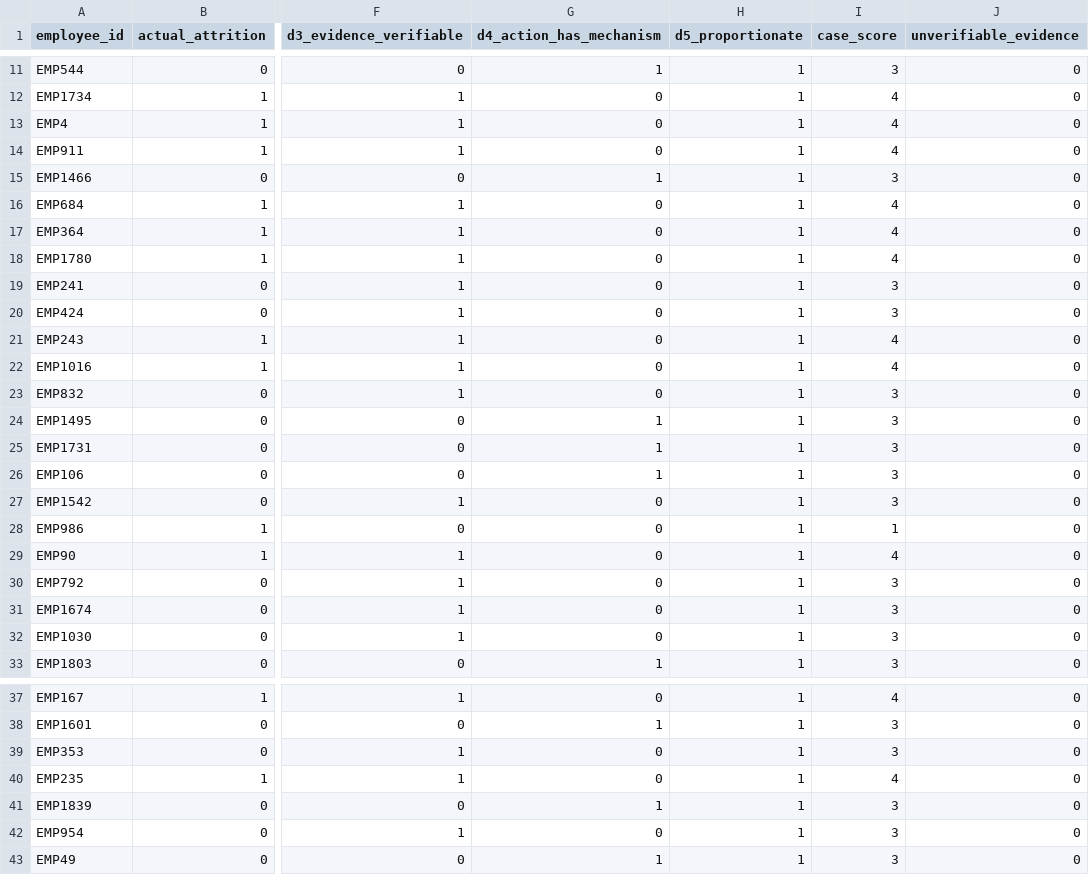
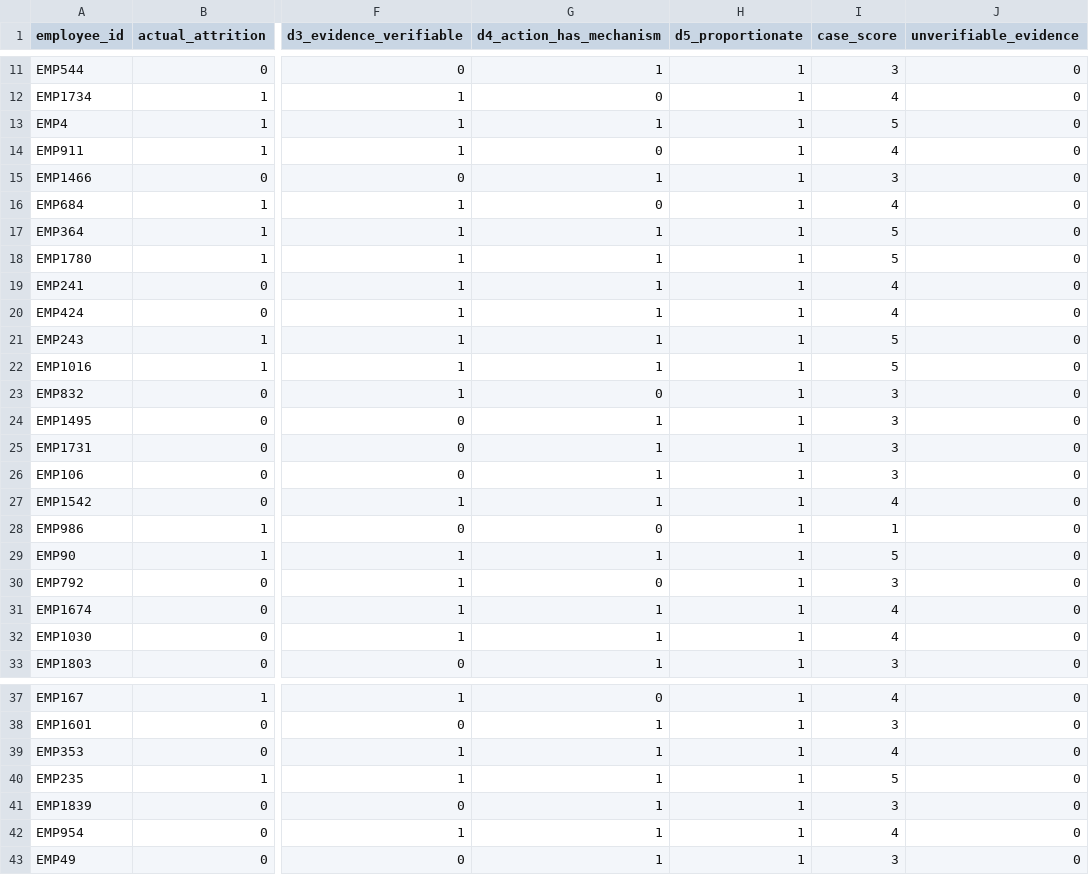
Before and after one commit to Dipendr98/frontier-hr-agent, a CSV file: evidence/baseline_plus_case_scores.csv, drawn as a sheet; only a part is shown, gaps mark what is left out; the diff covers the shown part only; the diff names each change by its address in the sheet, - before the commit and + after, or states it on an @@ line.

```diff
--- a/evidence/baseline_plus_case_scores.csv
+++ b/evidence/baseline_plus_case_scores.csv
-G13 (d4_action_has_mechanism): 0
+G13 (d4_action_has_mechanism): 1
-I13 (case_score): 4
+I13 (case_score): 5
-G17:G22 (d4_action_has_mechanism): 0
+G17:G22 (d4_action_has_mechanism): 1
-I17:I18 (case_score): 4
+I17:I18 (case_score): 5
-I19:I20 (case_score): 3
+I19:I20 (case_score): 4
-I21:I22 (case_score): 4
+I21:I22 (case_score): 5
-G27 (d4_action_has_mechanism): 0
+G27 (d4_action_has_mechanism): 1
-I27 (case_score): 3
+I27 (case_score): 4
-G29 (d4_action_has_mechanism): 0
+G29 (d4_action_has_mechanism): 1
-I29 (case_score): 4
+I29 (case_score): 5
-G31:G32 (d4_action_has_mechanism): 0
+G31:G32 (d4_action_has_mechanism): 1
-I31:I32 (case_score): 3
+I31:I32 (case_score): 4
-G39:G40 (d4_action_has_mechanism): 0
+G39:G40 (d4_action_has_mechanism): 1
-I39 (case_score): 3
+I39 (case_score): 4
-I40 (case_score): 4
+I40 (case_score): 5
-G42 (d4_action_has_mechanism): 0
+G42 (d4_action_has_mechanism): 1
-I42 (case_score): 3
+I42 (case_score): 4
```
Also changed, not shown: 16 edited cells elsewhere in this file, evidence/baseline_plus_case_results.csv, 14 other files.
